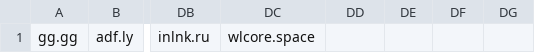
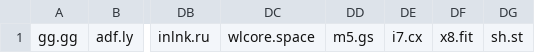
Before and after one commit to PhishermanGG/url-shortners, a CSV file: comma_separated.csv, drawn as a sheet; only a part is shown, gaps mark what is left out; the diff names each change by its address in the sheet, - before the commit and + after, or states it on an @@ line.

Commit message:
Update comma_separated.csv

```diff
--- a/comma_separated.csv
+++ b/comma_separated.csv
-DD1: (empty)
+DD1: m5.gs
-DE1: (empty)
+DE1: i7.cx
-DF1: (empty)
+DF1: x8.fit
-DG1: (empty)
+DG1: sh.st
```
